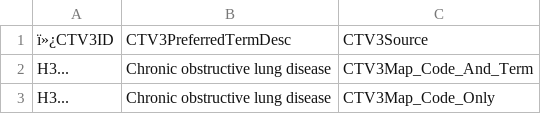
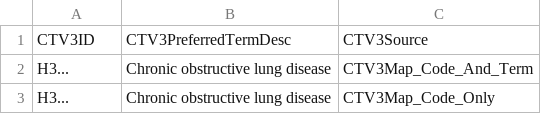
Before and after one commit to ebmdatalab/opencorona-ics-research, a CSV file: codelists/opensafely-current-copd.csv, drawn as a sheet; only a part is shown.

Commit message:
fix typo in codelists

```diff
--- a/codelists/opensafely-current-copd.csv
+++ b/codelists/opensafely-current-copd.csv
@@ -1,2 +1,2 @@
-ï»¿CTV3ID,CTV3PreferredTermDesc,CTV3Source
+CTV3ID,CTV3PreferredTermDesc,CTV3Source
 H3...,Chronic obstructive lung disease,CTV3Map_Code_And_Term
```
